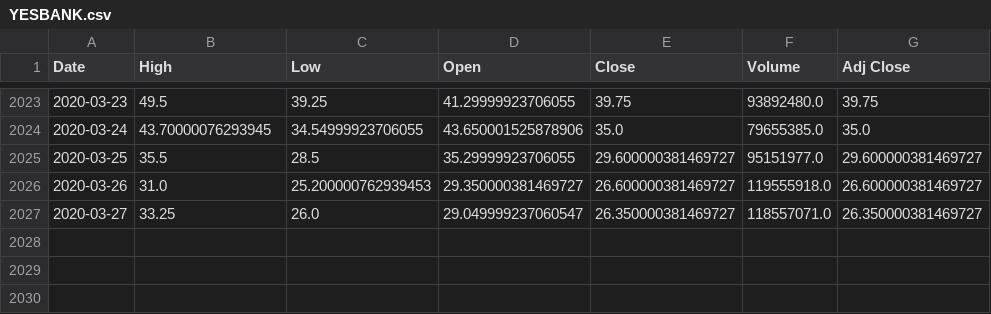
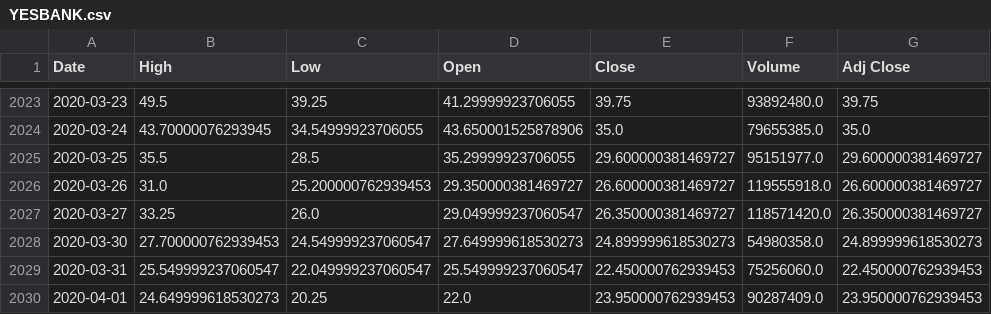
Before and after one commit to tanujdey7/Nifty-50-Stock-Prediction, a CSV file: stock_data/YESBANK.csv, drawn as a sheet; only a part is shown, gaps mark what is left out.

```diff
--- a/stock_data/YESBANK.csv
+++ b/stock_data/YESBANK.csv
@@ -2026,2 +2026,5 @@ Date,High,Low,Open,Close,Volume,Adj Close
 2020-03-26,31.0,25.200000762939453,29.350000381469727,26.600000381469727,119555918.0,26.600000381469727
-2020-03-27,33.25,26.0,29.049999237060547,26.350000381469727,118557071.0,26.350000381469727
+2020-03-27,33.25,26.0,29.049999237060547,26.350000381469727,118571420.0,26.350000381469727
+2020-03-30,27.700000762939453,24.549999237060547,27.649999618530273,24.899999618530273,54980358.0,24.899999618530273
+2020-03-31,25.549999237060547,22.049999237060547,25.549999237060547,22.450000762939453,75256060.0,22.450000762939453
+2020-04-01,24.649999618530273,20.25,22.0,23.950000762939453,90287409.0,23.950000762939453
```
Also changed, not shown: stock_data/ADANIPORTS.csv, stock_data/BAJAJ-AUTO.csv, 53 other files.
